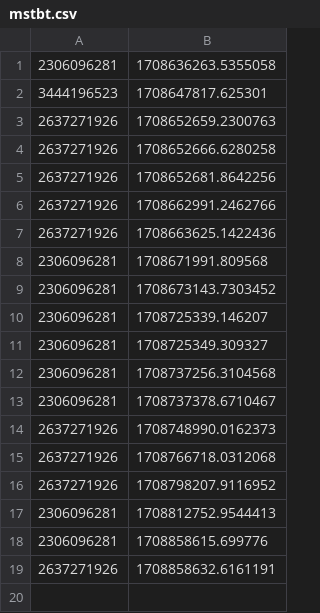
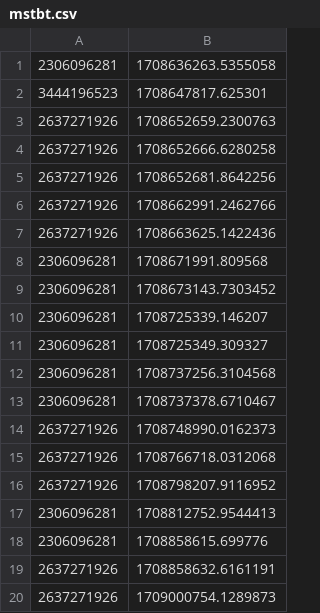
Before and after one commit to DaBiGu/Bi_Gu-bot, a CSV file: src/data/mstbt/mstbt.csv, drawn as a sheet.

```diff
--- a/src/data/mstbt/mstbt.csv
+++ b/src/data/mstbt/mstbt.csv
@@ -19 +19,2 @@
 2637271926,1708858632.6161191
+2637271926,1709000754.1289873
```
Also changed, not shown: src/data/sleep/user_data.csv, 4 other files.
